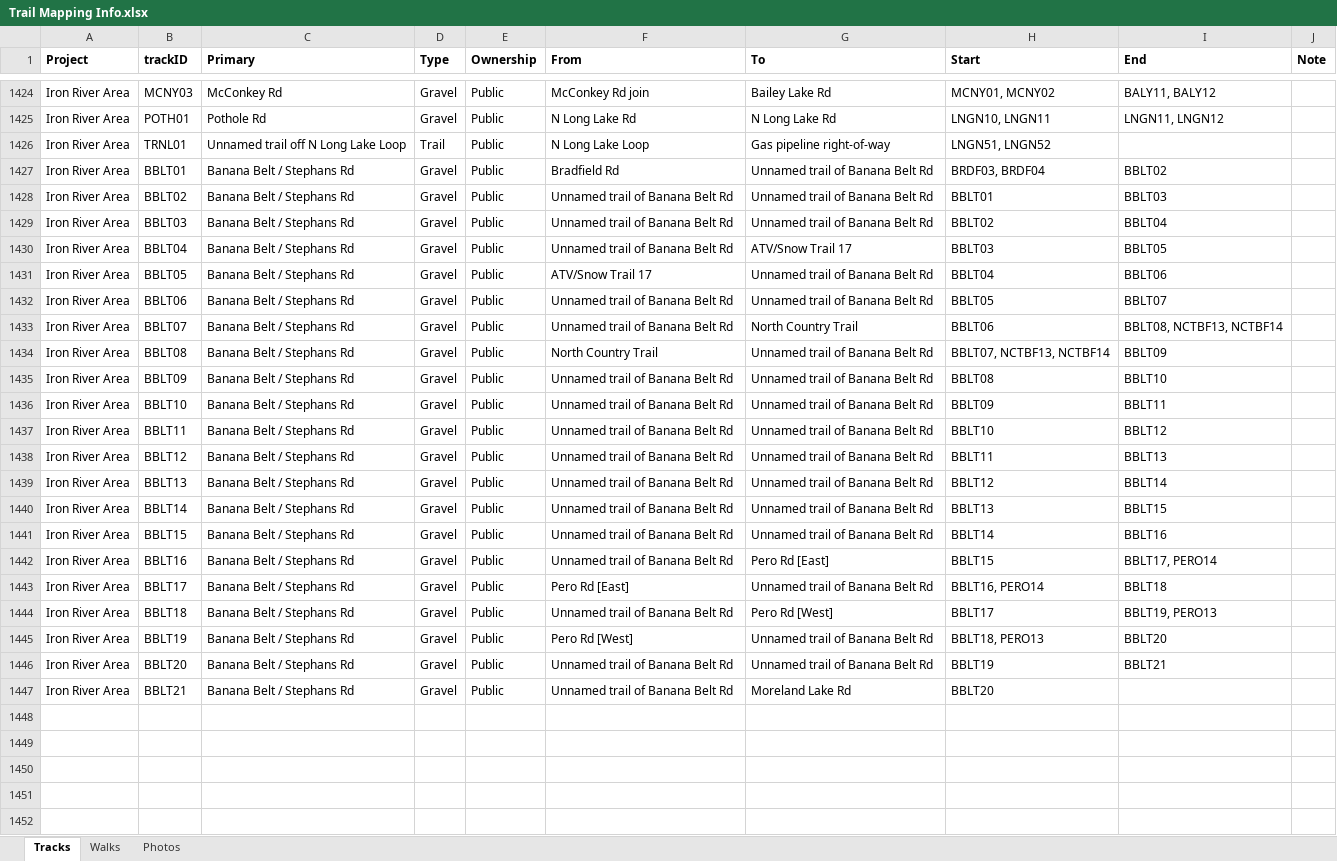
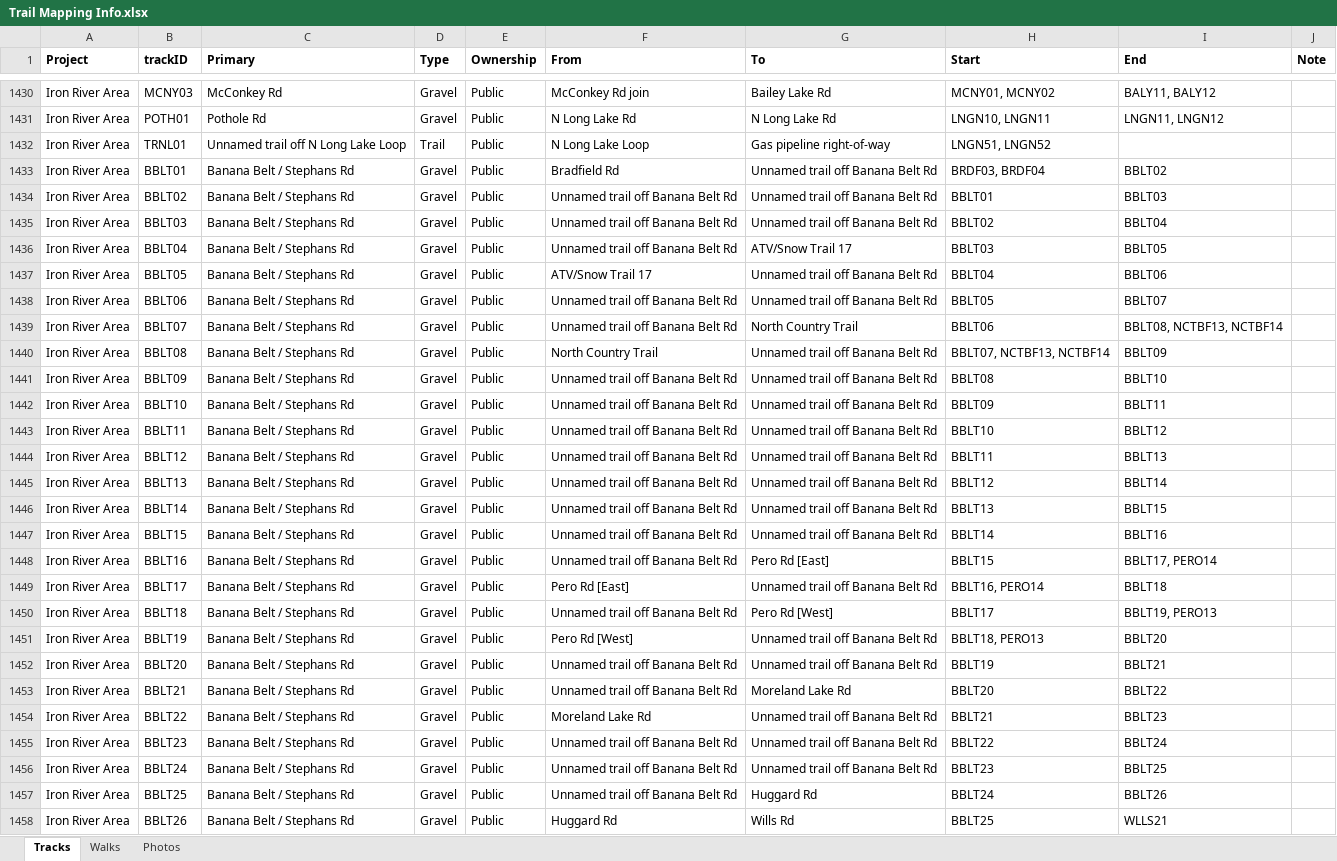
Before and after one commit to droglenc/MAPPING, an Excel workbook: Data/Trail Mapping Info.xlsx, sheet Tracks, drawn as a sheet; only a part is shown, gaps mark what is left out; values as stored, in another font and other column widths than the file's, no borders; addresses are those after the commit; the diff covers the shown part only; the diff names each change by its address in the sheet, - before the commit and + after, or states it on an @@ line.

```diff
--- a/Data/Trail Mapping Info.xlsx (sheet Tracks)
+++ b/Data/Trail Mapping Info.xlsx (sheet Tracks)
-G1433:G1435 (To): Unnamed trail of Banana Belt Rd
+G1433:G1435 (To): Unnamed trail off Banana Belt Rd
-F1434:F1436 (From): Unnamed trail of Banana Belt Rd
+F1434:F1436 (From): Unnamed trail off Banana Belt Rd
-G1437:G1438 (To): Unnamed trail of Banana Belt Rd
+G1437:G1438 (To): Unnamed trail off Banana Belt Rd
-F1438:F1439 (From): Unnamed trail of Banana Belt Rd
+F1438:F1439 (From): Unnamed trail off Banana Belt Rd
-G1440:G1447 (To): Unnamed trail of Banana Belt Rd
+G1440:G1447 (To): Unnamed trail off Banana Belt Rd
-F1441:F1448 (From): Unnamed trail of Banana Belt Rd
+F1441:F1448 (From): Unnamed trail off Banana Belt Rd
-G1449 (To): Unnamed trail of Banana Belt Rd
+G1449 (To): Unnamed trail off Banana Belt Rd
-F1450 (From): Unnamed trail of Banana Belt Rd
+F1450 (From): Unnamed trail off Banana Belt Rd
-G1451:G1452 (To): Unnamed trail of Banana Belt Rd
+G1451:G1452 (To): Unnamed trail off Banana Belt Rd
-F1452:F1453 (From): Unnamed trail of Banana Belt Rd
+F1452:F1453 (From): Unnamed trail off Banana Belt Rd
-I1453 (End): (empty)
+I1453 (End): BBLT22
+row 1454: Iron River Area | BBLT22 | Banana Belt / Stephans Rd | Gravel | Public | Moreland Lake Rd | Unnamed trail off Banana Belt Rd | BBLT21 | BBLT23
+row 1455: Iron River Area | BBLT23 | Banana Belt / Stephans Rd | Gravel | Public | Unnamed trail off Banana Belt Rd | Unnamed trail off Banana Belt Rd | BBLT22 | BBLT24
+row 1456: Iron River Area | BBLT24 | Banana Belt / Stephans Rd | Gravel | Public | Unnamed trail off Banana Belt Rd | Unnamed trail off Banana Belt Rd | BBLT23 | BBLT25
+row 1457: Iron River Area | BBLT25 | Banana Belt / Stephans Rd | Gravel | Public | Unnamed trail off Banana Belt Rd | Huggard Rd | BBLT24 | BBLT26
+row 1458: Iron River Area | BBLT26 | Banana Belt / Stephans Rd | Gravel | Public | Huggard Rd | Wills Rd | BBLT25 | WLLS21
```
Also changed, not shown: 6 added rows and 12 edited cells elsewhere in this sheet, 33 other files.
